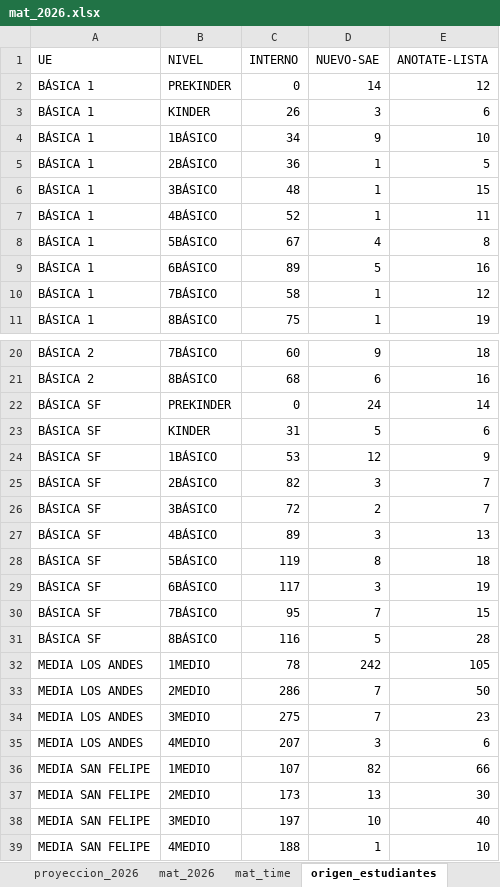
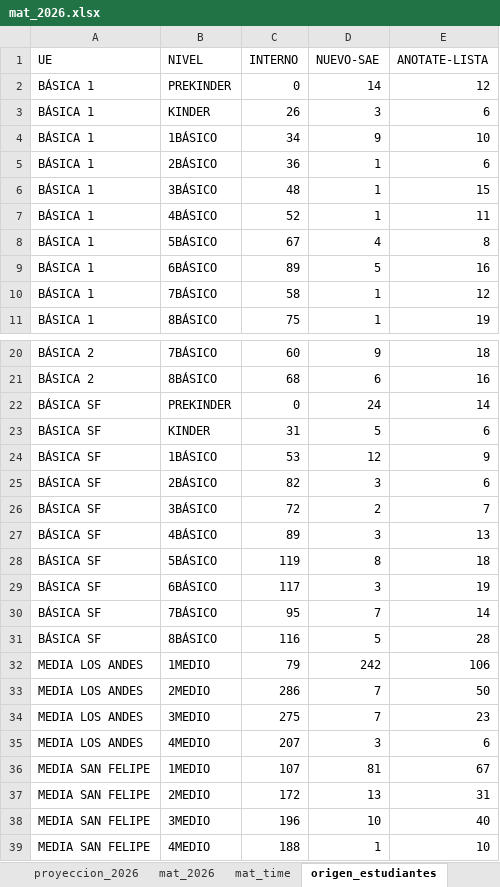
Before and after one commit to cjsepulveda/Proyect_multi_page, an Excel workbook: src/pages/data/mat_2026.xlsx, sheet origen_estudiantes, drawn as a sheet; only a part is shown, gaps mark what is left out; values as stored, in another font and other column widths than the file's, no borders; the diff names each change by its address in the sheet, - before the commit and + after, or states it on an @@ line.

```diff
--- a/src/pages/data/mat_2026.xlsx (sheet origen_estudiantes)
+++ b/src/pages/data/mat_2026.xlsx (sheet origen_estudiantes)
-E5 (ANOTATE-LISTA): 5
+E5 (ANOTATE-LISTA): 6
-E25 (ANOTATE-LISTA): 7
+E25 (ANOTATE-LISTA): 6
-E30 (ANOTATE-LISTA): 15
+E30 (ANOTATE-LISTA): 14
-C32 (INTERNO): 78
+C32 (INTERNO): 79
-E32 (ANOTATE-LISTA): 105
+E32 (ANOTATE-LISTA): 106
-D36 (NUEVO-SAE): 82
+D36 (NUEVO-SAE): 81
-E36 (ANOTATE-LISTA): 66
+E36 (ANOTATE-LISTA): 67
-C37 (INTERNO): 173
+C37 (INTERNO): 172
-E37 (ANOTATE-LISTA): 30
+E37 (ANOTATE-LISTA): 31
-C38 (INTERNO): 197
+C38 (INTERNO): 196
```
Also changed, not shown: sheet origen_colegios, sheet mat_time, sheet mat_2026, sheet com_est, sheet genero.
